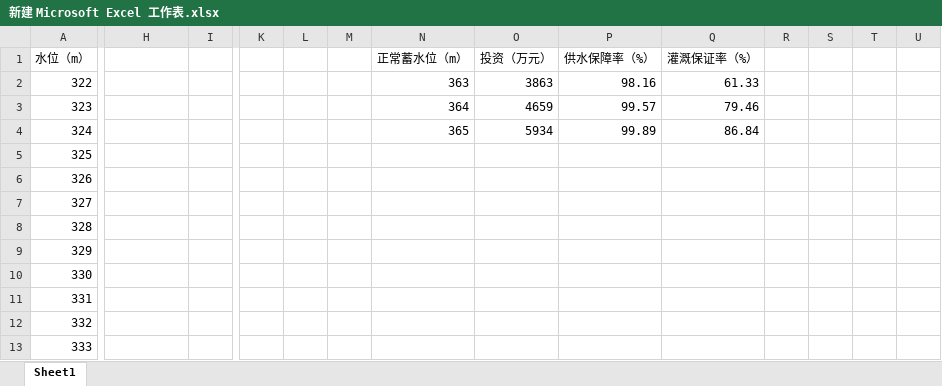
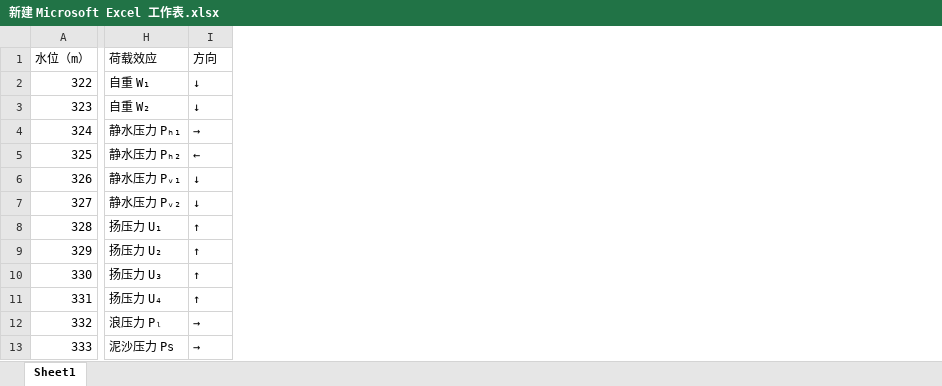
Before and after one commit to muyuniao/-paper, an Excel workbook: 水文/新建 Microsoft Excel 工作表.xlsx, sheet Sheet1, drawn as a sheet; only a part is shown, gaps mark what is left out; values as stored, in another font and other column widths than the file's, no borders; removed rows and columns are numbered as before the commit, all else as after; the diff covers the shown part only; the diff names each change by its address in the sheet, - before the commit and + after, or states it on an @@ line.

```diff
--- a/水文/新建 Microsoft Excel 工作表.xlsx (sheet Sheet1)
+++ b/水文/新建 Microsoft Excel 工作表.xlsx (sheet Sheet1)
-column K, empty
-column L, empty
-column M, empty
-column N, rows 1-4: 正常蓄水位（m） | 363 | 364 | 365
-column O, rows 1-4: 投资（万元） | 3863 | 4659 | 5934
-column P, rows 1-4: 供水保障率（%） | 98.16 | 99.57 | 99.89
-column Q, rows 1-4: 灌溉保证率（%） | 61.33 | 79.46 | 86.84
-column R, empty
-column S, empty
-column T, empty
-column U, empty
-H1: (empty)
+H1: 荷载效应
-I1: (empty)
+I1: 方向
-H2: (empty)
+H2: 自重 W₁
-I2:I3: (empty)
+I2:I3: ↓
-H3: (empty)
+H3: 自重 W₂
-H4: (empty)
+H4: 静水压力 Pₕ₁
-I4: (empty)
+I4: →
-H5: (empty)
+H5: 静水压力 Pₕ₂
-I5: (empty)
+I5: ←
-H6: (empty)
+H6: 静水压力 Pᵥ₁
-I6:I7: (empty)
+I6:I7: ↓
-H7: (empty)
+H7: 静水压力 Pᵥ₂
-H8: (empty)
+H8: 扬压力 U₁
-I8:I11: (empty)
+I8:I11: ↑
-H9: (empty)
+H9: 扬压力 U₂
-H10: (empty)
+H10: 扬压力 U₃
-H11: (empty)
+H11: 扬压力 U₄
-H12: (empty)
+H12: 浪压力 Pₗ
-I12:I13: (empty)
+I12:I13: →
-H13: (empty)
+H13: 泥沙压力 Ps
```
Also changed, not shown: 41 removed rows, 3 added columns, 3 removed columns and 39 edited cells elsewhere in this sheet, 9 other files.
